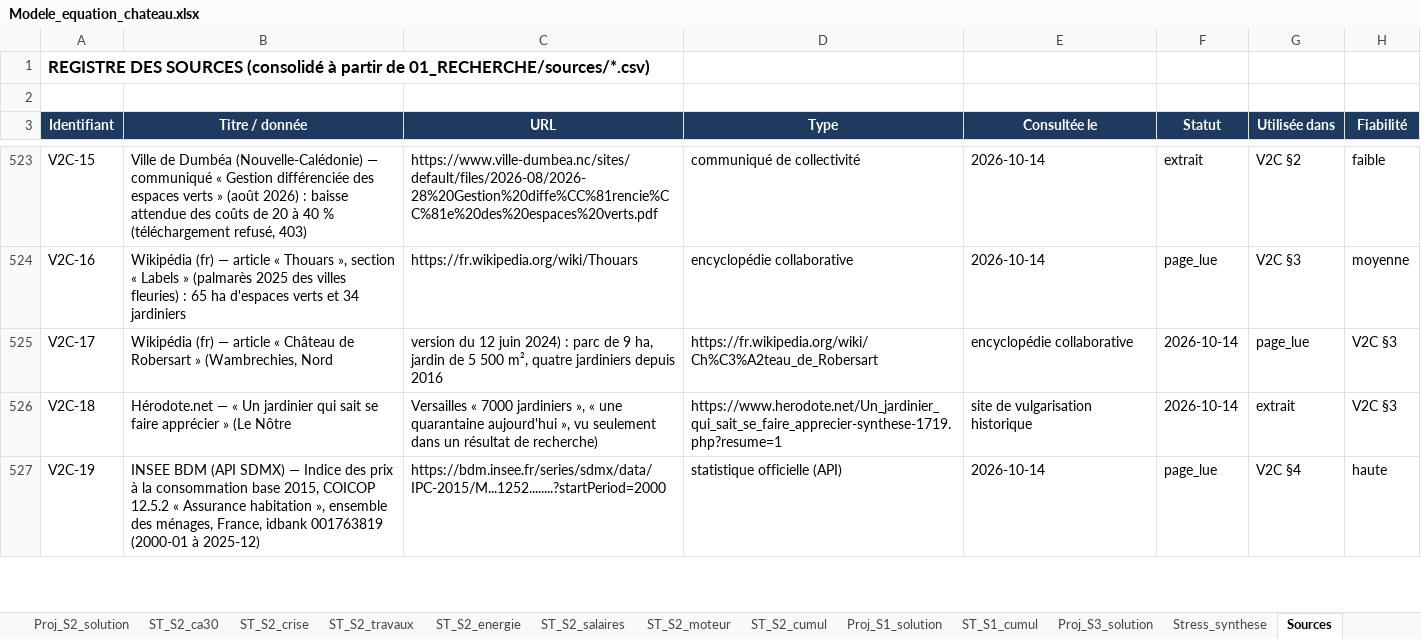
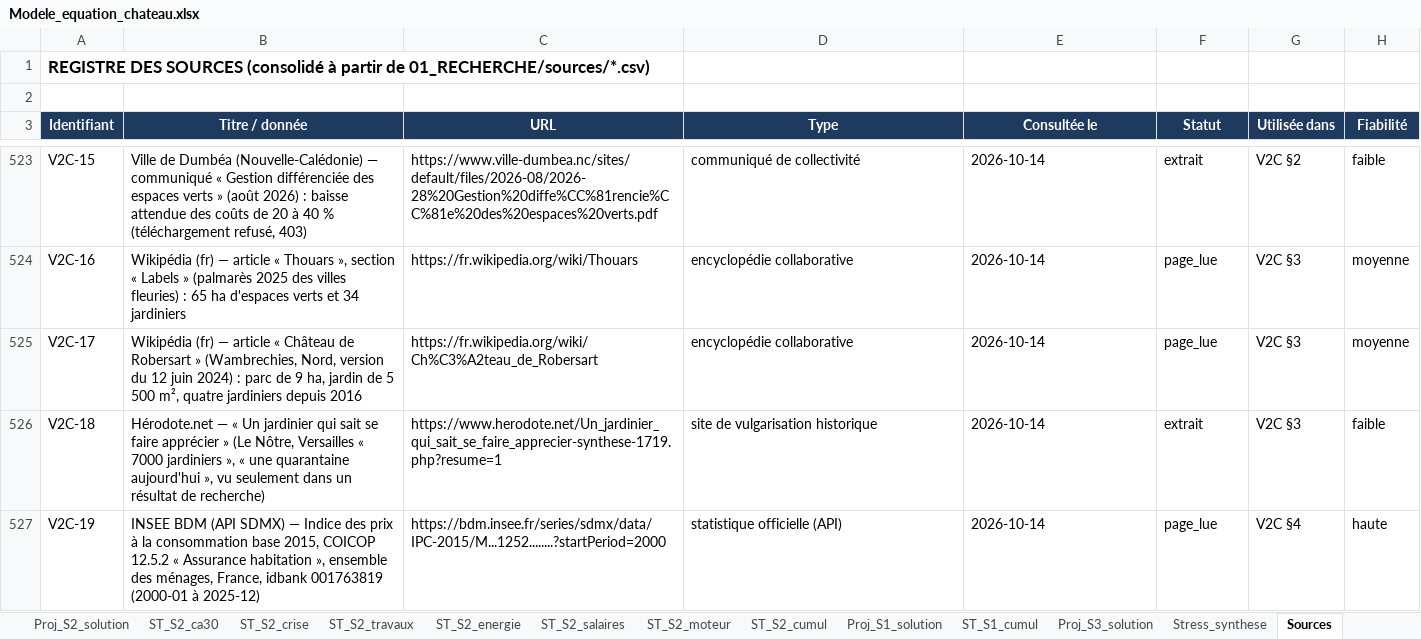
Before and after one commit to mabrs1785-arch/Ch-teau-, an Excel workbook: EQUATION_ECONOMIQUE_CHATEAU/02_MODELE/sorties/Modele_equation_chateau.xlsx, sheet Sources, drawn as a sheet; only a part is shown, gaps mark what is left out; values as stored, in another font and other column widths than the file's, no borders; the diff covers the shown part only; the diff names each change by its address in the sheet, - before the commit and + after, or states it on an @@ line.

```diff
--- a/EQUATION_ECONOMIQUE_CHATEAU/02_MODELE/sorties/Modele_equation_chateau.xlsx (sheet Sources)
+++ b/EQUATION_ECONOMIQUE_CHATEAU/02_MODELE/sorties/Modele_equation_chateau.xlsx (sheet Sources)
-B525 (Titre / donnée): …» (Wambrechies, Nord
+B525 (Titre / donnée): …» (Wambrechies, Nord, version du 12 juin 2024) : parc de 9 ha, jardin de 5 500 m², quatre jardiniers depuis 2016
-C525 (URL): version du 12 juin 2024) : parc de 9 ha, jardin de 5 500 m², quatre jardiniers depuis 2016
+C525 (URL): https://fr.wikipedia.org/wiki/Ch%C3%A2teau_de_Robersart
-D525 (Type): https://fr.wikipedia.org/wiki/Ch%C3%A2teau_de_Robersart
+D525 (Type): encyclopédie collaborative
-E525 (Consultée le): encyclopédie collaborative
+E525 (Consultée le): 2026-10-14
-F525 (Statut): 2026-10-14
+F525 (Statut): page_lue
-G525 (Utilisée dans): page_lue
+G525 (Utilisée dans): V2C §3
-H525 (Fiabilité): V2C §3
+H525 (Fiabilité): moyenne
-B526 (Titre / donnée): …» (Le Nôtre
+B526 (Titre / donnée): …» (Le Nôtre, Versailles « 7000 jardiniers », « une quarantaine aujourd'hui », vu seulement dans un résultat de recherche)
-C526 (URL): Versailles « 7000 jardiniers », « une quarantaine aujourd'hui », vu seulement dans un résultat de recherche)
+C526 (URL): https://www.herodote.net/Un_jardinier_qui_sait_se_faire_apprecier-synthese-1719.php?resume=1
-D526 (Type): https://www.herodote.net/Un_jardinier_qui_sait_se_faire_apprecier-synthese-1719.php?resume=1
+D526 (Type): site de vulgarisation historique
-E526 (Consultée le): site de vulgarisation historique
+E526 (Consultée le): 2026-10-14
-F526 (Statut): 2026-10-14
+F526 (Statut): extrait
-G526 (Utilisée dans): extrait
+G526 (Utilisée dans): V2C §3
-H526 (Fiabilité): V2C §3
+H526 (Fiabilité): faible
```
Also changed, not shown: 21 added rows and 141 edited cells elsewhere in this sheet, sheet ST_S2_ca30, sheet ST_S2_crise, sheet ST_S2_cumul, sheet Proj_S2_sans_moteur, sheet ST_S2_moteur, sheet ST_S1_cumul, 11 more sheets, 21 other files.
